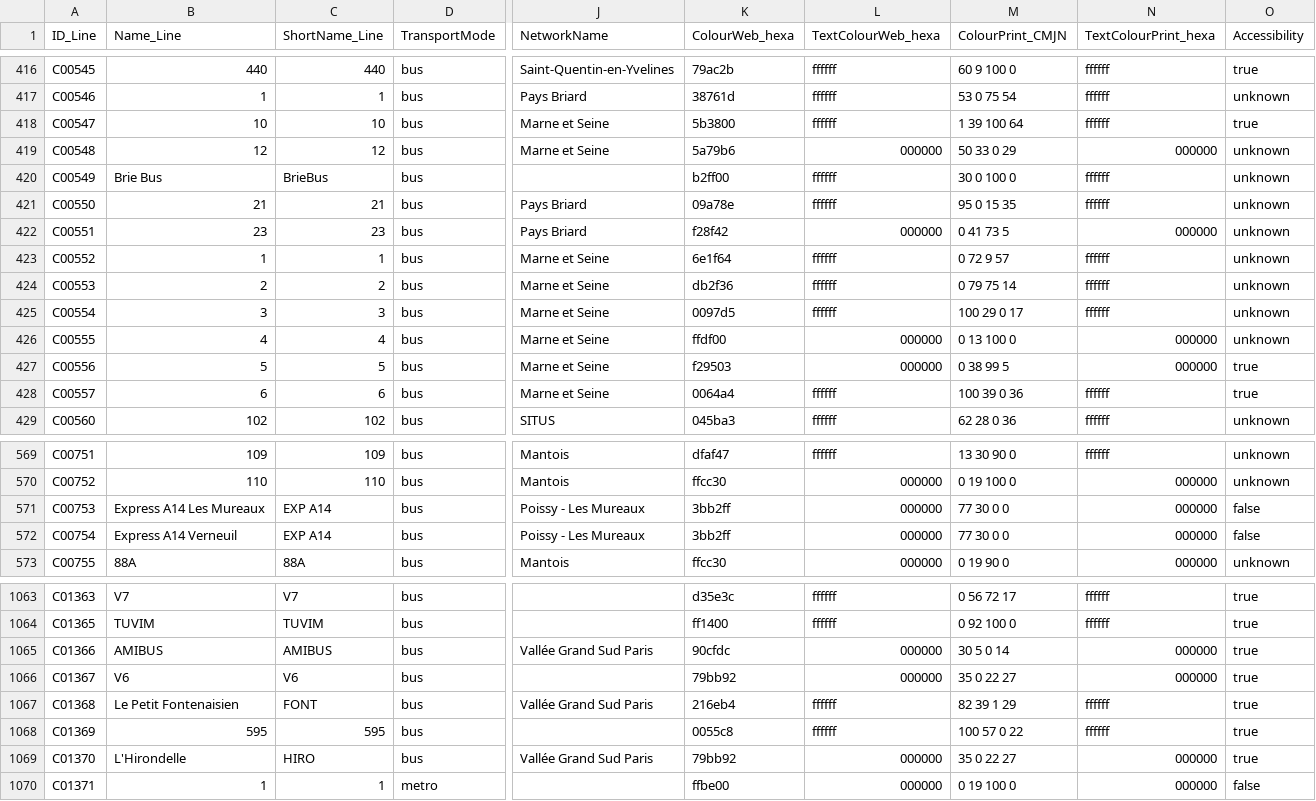
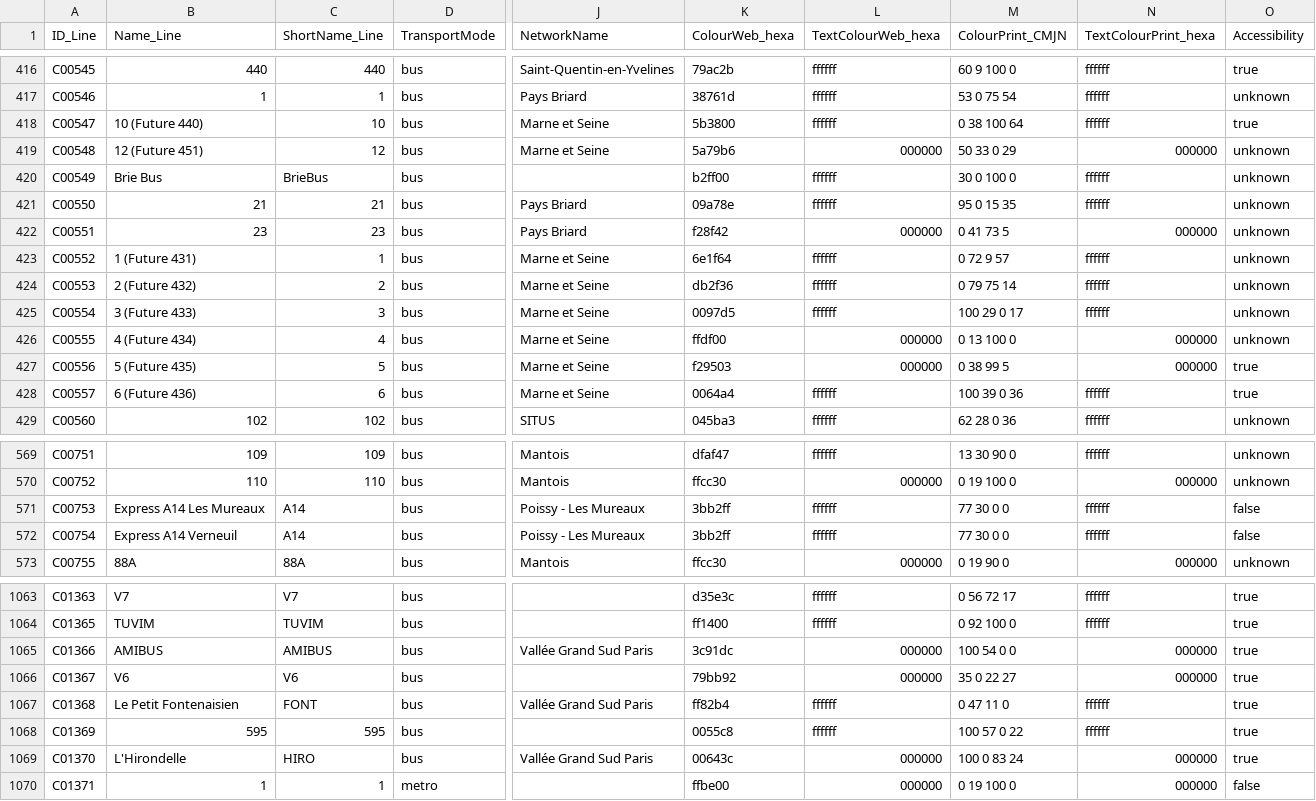
Before and after one commit to Jungle-Bus/ref-fr-STIF, a CSV file: data/opendata_lines_referential.csv, drawn as a sheet; only a part is shown, gaps mark what is left out; the diff covers the shown part only; the diff names each change by its address in the sheet, - before the commit and + after, or states it on an @@ line.

```diff
--- a/data/opendata_lines_referential.csv
+++ b/data/opendata_lines_referential.csv
-B418 (Name_Line): 10
+B418 (Name_Line): 10 (Future 440)
-M418 (ColourPrint_CMJN): 1 39 100 64
+M418 (ColourPrint_CMJN): 0 38 100 64
-B419 (Name_Line): 12
+B419 (Name_Line): 12 (Future 451)
-B423 (Name_Line): 1
+B423 (Name_Line): 1 (Future 431)
-B424 (Name_Line): 2
+B424 (Name_Line): 2 (Future 432)
-B425 (Name_Line): 3
+B425 (Name_Line): 3 (Future 433)
-B426 (Name_Line): 4
+B426 (Name_Line): 4 (Future 434)
-B427 (Name_Line): 5
+B427 (Name_Line): 5 (Future 435)
-B428 (Name_Line): 6
+B428 (Name_Line): 6 (Future 436)
-C571:C572 (ShortName_Line): EXP A14
+C571:C572 (ShortName_Line): A14
-L571:L572 (TextColourWeb_hexa): 000000
+L571:L572 (TextColourWeb_hexa): ffffff
-N571:N572 (TextColourPrint_hexa): 000000
+N571:N572 (TextColourPrint_hexa): ffffff
-K1065 (ColourWeb_hexa): 90cfdc
+K1065 (ColourWeb_hexa): 3c91dc
-M1065 (ColourPrint_CMJN): 30 5 0 14
+M1065 (ColourPrint_CMJN): 100 54 0 0
-K1067 (ColourWeb_hexa): 216eb4
+K1067 (ColourWeb_hexa): ff82b4
-M1067 (ColourPrint_CMJN): 82 39 1 29
+M1067 (ColourPrint_CMJN): 0 47 11 0
-K1069 (ColourWeb_hexa): 79bb92
+K1069 (ColourWeb_hexa): 00643c
-M1069 (ColourPrint_CMJN): 35 0 22 27
+M1069 (ColourPrint_CMJN): 100 0 83 24
```
Also changed, not shown: 45 edited cells elsewhere in this file, data/idf_routes.csv, data/lignes.csv, 7 other files.
